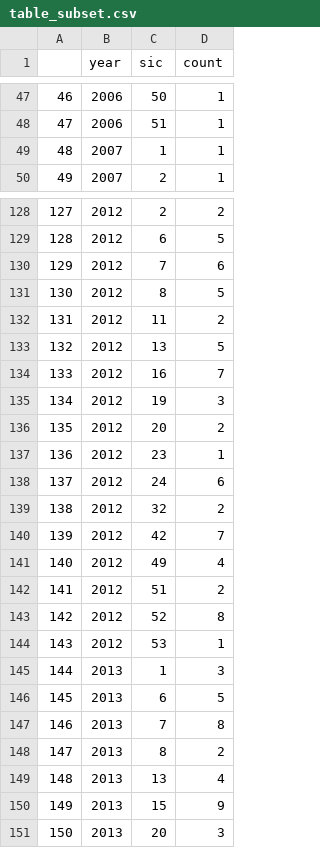
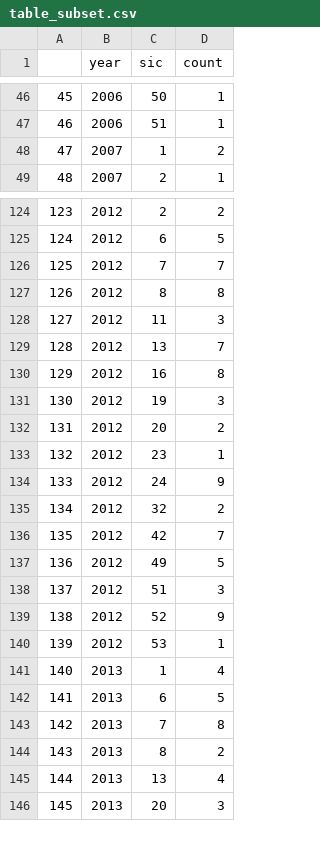
Before and after one commit to Besiroglu/patents, a CSV file: economic_analysis/table_subset.csv, drawn as a sheet; only a part is shown, gaps mark what is left out; removed rows and columns are numbered as before the commit, all else as after; the diff covers the shown part only; the diff names each change by its address in the sheet, - before the commit and + after, or states it on an @@ line.

```diff
--- a/economic_analysis/table_subset.csv
+++ b/economic_analysis/table_subset.csv
@@ column A renumbered from row 11 down @@
-D48 (count): 1
+D48 (count): 2
-D126 (count): 6
+D126 (count): 7
-D127 (count): 5
+D127 (count): 8
-D128 (count): 2
+D128 (count): 3
-D129 (count): 5
+D129 (count): 7
-D130 (count): 7
+D130 (count): 8
-D134 (count): 6
+D134 (count): 9
-D137 (count): 4
+D137 (count): 5
-D138 (count): 2
+D138 (count): 3
-D139 (count): 8
+D139 (count): 9
-D141 (count): 3
+D141 (count): 4
-row 150: 149 | 2013 | 15 | 9
```
Also changed, not shown: 2 added rows, 7 removed rows and 32 edited cells elsewhere in this file, economic_analysis/df.csv.
